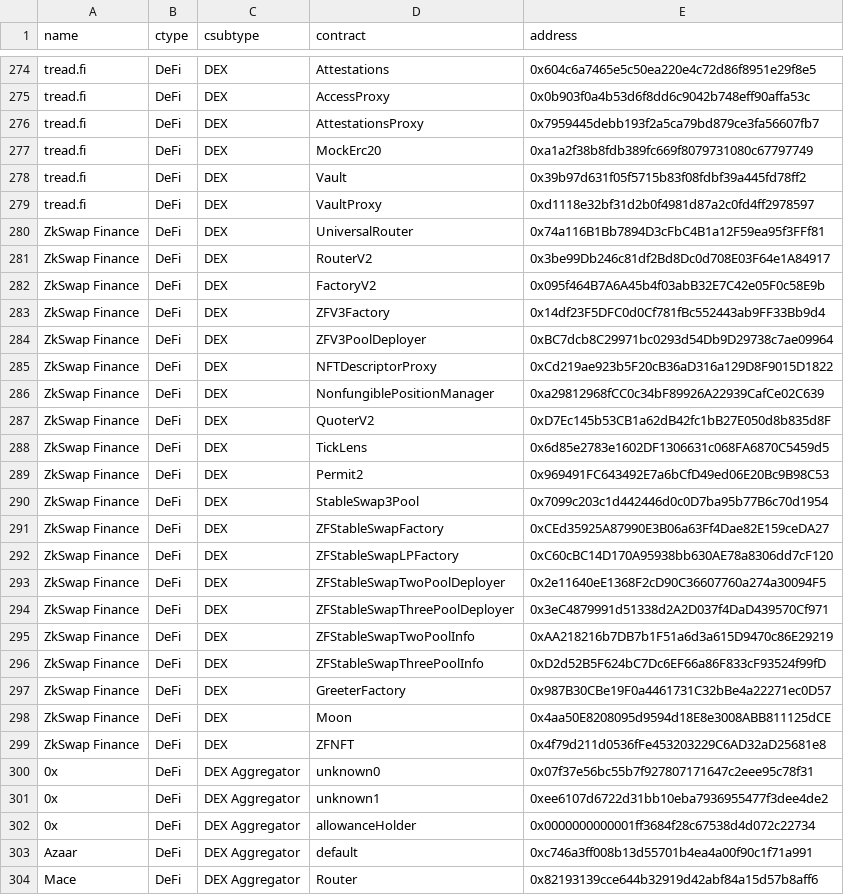
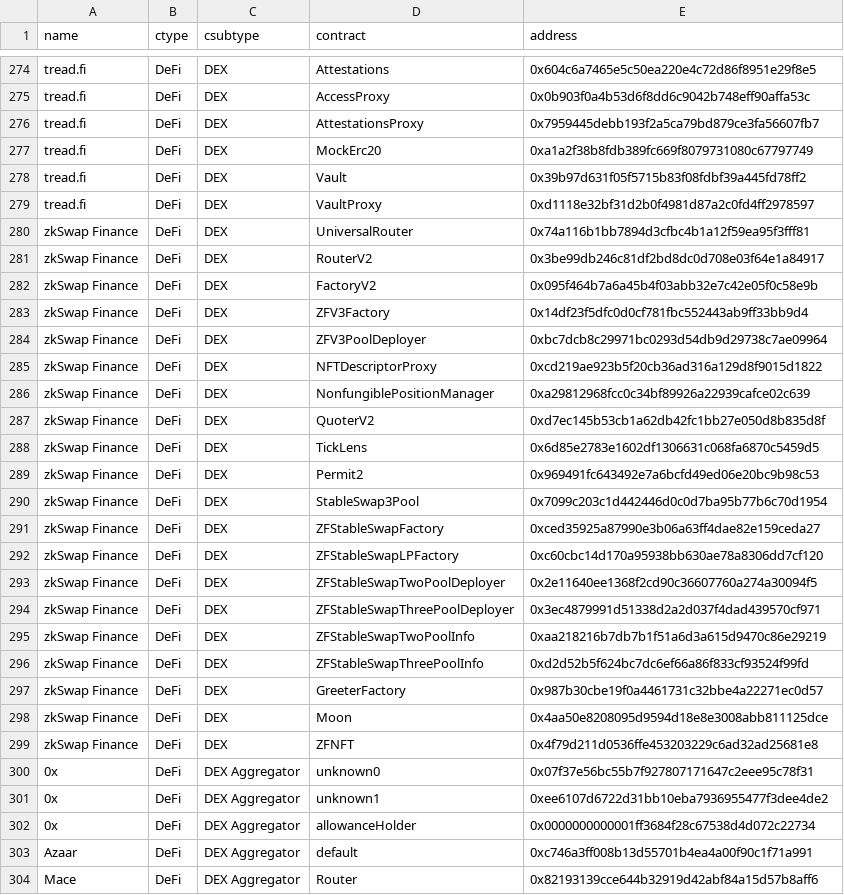
Before and after one commit to monad-developers/protocols, a CSV file: protocols.csv, drawn as a sheet; only a part is shown, gaps mark what is left out.

```diff
--- a/protocols.csv
+++ b/protocols.csv
@@ -279,22 +279,22 @@ tread.fi,DeFi,DEX,Vault,0x39b97d631f05f5715b83f08fdbf39a445fd78ff2
 tread.fi,DeFi,DEX,VaultProxy,0xd1118e32bf31d2b0f4981d87a2c0fd4ff2978597
-ZkSwap Finance,DeFi,DEX,UniversalRouter,0x74a116B1Bb7894D3cFbC4B1a12F59ea95f3FFf81
-ZkSwap Finance,DeFi,DEX,RouterV2,0x3be99Db246c81df2Bd8Dc0d708E03F64e1A84917
-ZkSwap Finance,DeFi,DEX,FactoryV2,0x095f464B7A6A45b4f03abB32E7C42e05F0c58E9b
-ZkSwap Finance,DeFi,DEX,ZFV3Factory,0x14df23F5DFC0d0Cf781fBc552443ab9FF33Bb9d4
-ZkSwap Finance,DeFi,DEX,ZFV3PoolDeployer,0xBC7dcb8C29971bc0293d54Db9D29738c7ae09964
-ZkSwap Finance,DeFi,DEX,NFTDescriptorProxy,0xCd219ae923b5F20cB36aD316a129D8F9015D1822
-ZkSwap Finance,DeFi,DEX,NonfungiblePositionManager,0xa29812968fCC0c34bF89926A22939CafCe02C639
-ZkSwap Finance,DeFi,DEX,QuoterV2,0xD7Ec145b53CB1a62dB42fc1bB27E050d8b835d8F
-ZkSwap Finance,DeFi,DEX,TickLens,0x6d85e2783e1602DF1306631c068FA6870C5459d5
-ZkSwap Finance,DeFi,DEX,Permit2,0x969491FC643492E7a6bCfD49ed06E20Bc9B98C53
-ZkSwap Finance,DeFi,DEX,StableSwap3Pool,0x7099c203c1d442446d0c0D7ba95b77B6c70d1954
-ZkSwap Finance,DeFi,DEX,ZFStableSwapFactory,0xCEd35925A87990E3B06a63Ff4Dae82E159ceDA27
-ZkSwap Finance,DeFi,DEX,ZFStableSwapLPFactory,0xC60cBC14D170A95938bb630AE78a8306dd7cF120
-ZkSwap Finance,DeFi,DEX,ZFStableSwapTwoPoolDeployer,0x2e11640eE1368F2cD90C36607760a274a30094F5
-ZkSwap Finance,DeFi,DEX,ZFStableSwapThreePoolDeployer,0x3eC4879991d51338d2A2D037f4DaD439570Cf971
-ZkSwap Finance,DeFi,DEX,ZFStableSwapTwoPoolInfo,0xAA218216b7DB7b1F51a6d3a615D9470c86E29219
-ZkSwap Finance,DeFi,DEX,ZFStableSwapThreePoolInfo,0xD2d52B5F624bC7Dc6EF66a86F833cF93524f99fD
-ZkSwap Finance,DeFi,DEX,GreeterFactory,0x987B30CBe19F0a4461731C32bBe4a22271ec0D57
-ZkSwap Finance,DeFi,DEX,Moon,0x4aa50E8208095d9594d18E8e3008ABB811125dCE
-ZkSwap Finance,DeFi,DEX,ZFNFT,0x4f79d211d0536fFe453203229C6AD32aD25681e8
+zkSwap Finance,DeFi,DEX,UniversalRouter,0x74a116b1bb7894d3cfbc4b1a12f59ea95f3fff81
+zkSwap Finance,DeFi,DEX,RouterV2,0x3be99db246c81df2bd8dc0d708e03f64e1a84917
+zkSwap Finance,DeFi,DEX,FactoryV2,0x095f464b7a6a45b4f03abb32e7c42e05f0c58e9b
+zkSwap Finance,DeFi,DEX,ZFV3Factory,0x14df23f5dfc0d0cf781fbc552443ab9ff33bb9d4
+zkSwap Finance,DeFi,DEX,ZFV3PoolDeployer,0xbc7dcb8c29971bc0293d54db9d29738c7ae09964
+zkSwap Finance,DeFi,DEX,NFTDescriptorProxy,0xcd219ae923b5f20cb36ad316a129d8f9015d1822
+zkSwap Finance,DeFi,DEX,NonfungiblePositionManager,0xa29812968fcc0c34bf89926a22939cafce02c639
+zkSwap Finance,DeFi,DEX,QuoterV2,0xd7ec145b53cb1a62db42fc1bb27e050d8b835d8f
+zkSwap Finance,DeFi,DEX,TickLens,0x6d85e2783e1602df1306631c068fa6870c5459d5
+zkSwap Finance,DeFi,DEX,Permit2,0x969491fc643492e7a6bcfd49ed06e20bc9b98c53
+zkSwap Finance,DeFi,DEX,StableSwap3Pool,0x7099c203c1d442446d0c0d7ba95b77b6c70d1954
+zkSwap Finance,DeFi,DEX,ZFStableSwapFactory,0xced35925a87990e3b06a63ff4dae82e159ceda27
+zkSwap Finance,DeFi,DEX,ZFStableSwapLPFactory,0xc60cbc14d170a95938bb630ae78a8306dd7cf120
+zkSwap Finance,DeFi,DEX,ZFStableSwapTwoPoolDeployer,0x2e11640ee1368f2cd90c36607760a274a30094f5
+zkSwap Finance,DeFi,DEX,ZFStableSwapThreePoolDeployer,0x3ec4879991d51338d2a2d037f4dad439570cf971
+zkSwap Finance,DeFi,DEX,ZFStableSwapTwoPoolInfo,0xaa218216b7db7b1f51a6d3a615d9470c86e29219
+zkSwap Finance,DeFi,DEX,ZFStableSwapThreePoolInfo,0xd2d52b5f624bc7dc6ef66a86f833cf93524f99fd
+zkSwap Finance,DeFi,DEX,GreeterFactory,0x987b30cbe19f0a4461731c32bbe4a22271ec0d57
+zkSwap Finance,DeFi,DEX,Moon,0x4aa50e8208095d9594d18e8e3008abb811125dce
+zkSwap Finance,DeFi,DEX,ZFNFT,0x4f79d211d0536ffe453203229c6ad32ad25681e8
 0x,DeFi,DEX Aggregator,unknown0,0x07f37e56bc55b7f927807171647c2eee95c78f31
```
